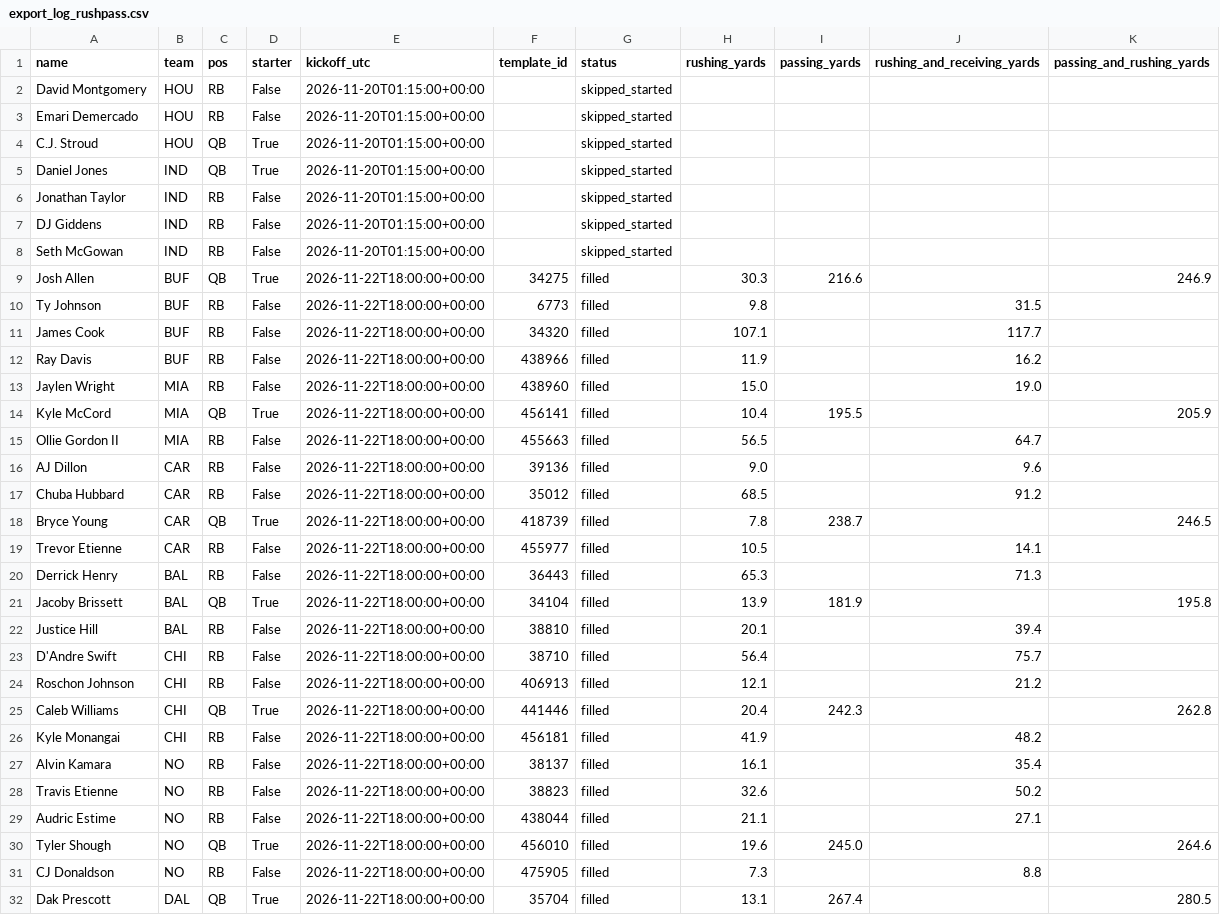
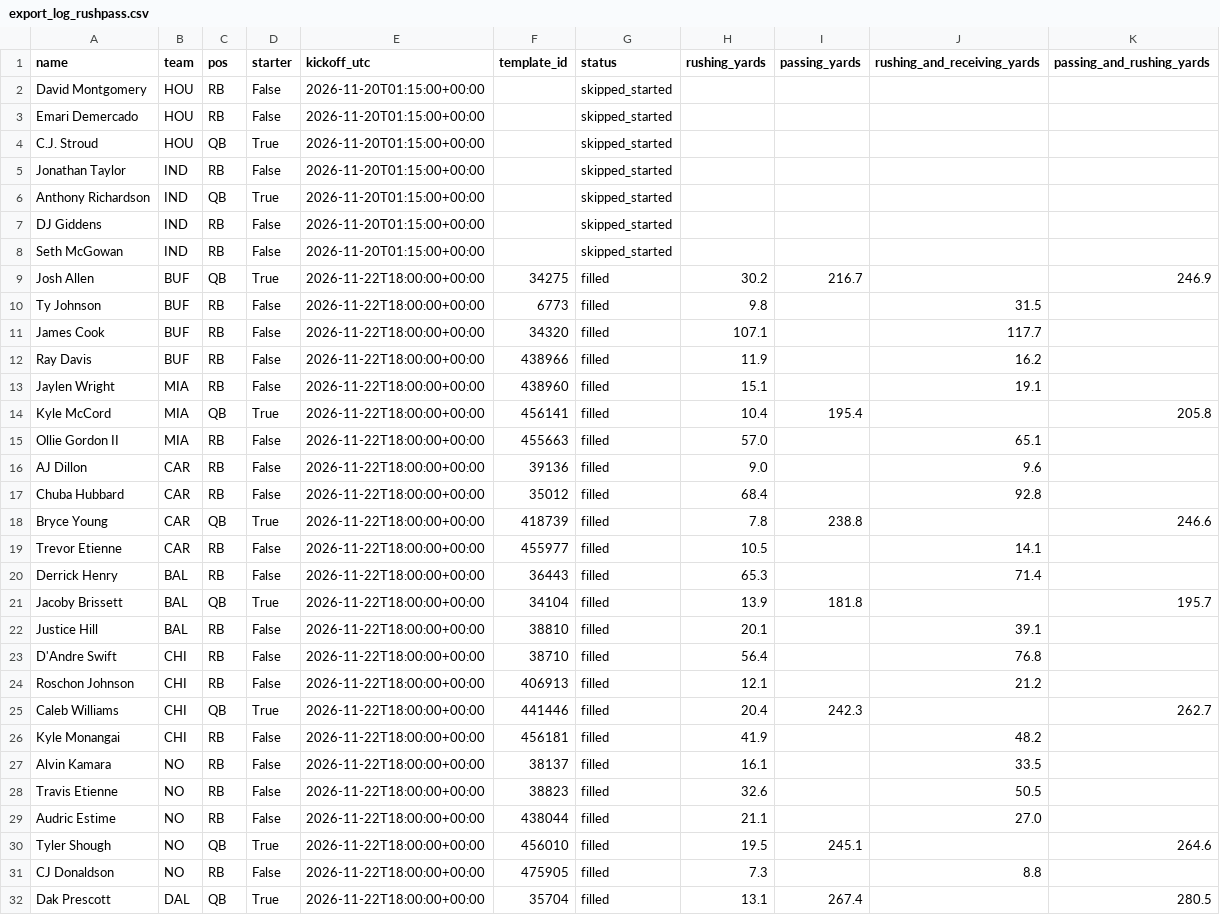
Before and after one commit to azcal/mbm-nfl, a CSV file: logs/unabated/export_log_rushpass.csv, drawn as a sheet; only a part is shown; the diff covers the shown part only.

```diff
--- a/logs/unabated/export_log_rushpass.csv
+++ b/logs/unabated/export_log_rushpass.csv
@@ -4,7 +4,7 @@ Emari Demercado,HOU,RB,False,2026-11-20T01:15:00+00:00,,skipped_started,,,,
 C.J. Stroud,HOU,QB,True,2026-11-20T01:15:00+00:00,,skipped_started,,,,
-Daniel Jones,IND,QB,True,2026-11-20T01:15:00+00:00,,skipped_started,,,,
 Jonathan Taylor,IND,RB,False,2026-11-20T01:15:00+00:00,,skipped_started,,,,
+Anthony Richardson,IND,QB,True,2026-11-20T01:15:00+00:00,,skipped_started,,,,
 DJ Giddens,IND,RB,False,2026-11-20T01:15:00+00:00,,skipped_started,,,,
 Seth McGowan,IND,RB,False,2026-11-20T01:15:00+00:00,,skipped_started,,,,
-Josh Allen,BUF,QB,True,2026-11-22T18:00:00+00:00,34275,filled,30.3,216.6,,246.9
+Josh Allen,BUF,QB,True,2026-11-22T18:00:00+00:00,34275,filled,30.2,216.7,,246.9
 Ty Johnson,BUF,RB,False,2026-11-22T18:00:00+00:00,6773,filled,9.8,,31.5,
@@ -12,20 +12,20 @@ James Cook,BUF,RB,False,2026-11-22T18:00:00+00:00,34320,filled,107.1,,117.7,
 Ray Davis,BUF,RB,False,2026-11-22T18:00:00+00:00,438966,filled,11.9,,16.2,
-Jaylen Wright,MIA,RB,False,2026-11-22T18:00:00+00:00,438960,filled,15.0,,19.0,
-Kyle McCord,MIA,QB,True,2026-11-22T18:00:00+00:00,456141,filled,10.4,195.5,,205.9
-Ollie Gordon II,MIA,RB,False,2026-11-22T18:00:00+00:00,455663,filled,56.5,,64.7,
+Jaylen Wright,MIA,RB,False,2026-11-22T18:00:00+00:00,438960,filled,15.1,,19.1,
+Kyle McCord,MIA,QB,True,2026-11-22T18:00:00+00:00,456141,filled,10.4,195.4,,205.8
+Ollie Gordon II,MIA,RB,False,2026-11-22T18:00:00+00:00,455663,filled,57.0,,65.1,
 AJ Dillon,CAR,RB,False,2026-11-22T18:00:00+00:00,39136,filled,9.0,,9.6,
-Chuba Hubbard,CAR,RB,False,2026-11-22T18:00:00+00:00,35012,filled,68.5,,91.2,
-Bryce Young,CAR,QB,True,2026-11-22T18:00:00+00:00,418739,filled,7.8,238.7,,246.5
+Chuba Hubbard,CAR,RB,False,2026-11-22T18:00:00+00:00,35012,filled,68.4,,92.8,
+Bryce Young,CAR,QB,True,2026-11-22T18:00:00+00:00,418739,filled,7.8,238.8,,246.6
 Trevor Etienne,CAR,RB,False,2026-11-22T18:00:00+00:00,455977,filled,10.5,,14.1,
-Derrick Henry,BAL,RB,False,2026-11-22T18:00:00+00:00,36443,filled,65.3,,71.3,
-Jacoby Brissett,BAL,QB,True,2026-11-22T18:00:00+00:00,34104,filled,13.9,181.9,,195.8
-Justice Hill,BAL,RB,False,2026-11-22T18:00:00+00:00,38810,filled,20.1,,39.4,
-D'Andre Swift,CHI,RB,False,2026-11-22T18:00:00+00:00,38710,filled,56.4,,75.7,
+Derrick Henry,BAL,RB,False,2026-11-22T18:00:00+00:00,36443,filled,65.3,,71.4,
+Jacoby Brissett,BAL,QB,True,2026-11-22T18:00:00+00:00,34104,filled,13.9,181.8,,195.7
+Justice Hill,BAL,RB,False,2026-11-22T18:00:00+00:00,38810,filled,20.1,,39.1,
+D'Andre Swift,CHI,RB,False,2026-11-22T18:00:00+00:00,38710,filled,56.4,,76.8,
 Roschon Johnson,CHI,RB,False,2026-11-22T18:00:00+00:00,406913,filled,12.1,,21.2,
-Caleb Williams,CHI,QB,True,2026-11-22T18:00:00+00:00,441446,filled,20.4,242.3,,262.8
+Caleb Williams,CHI,QB,True,2026-11-22T18:00:00+00:00,441446,filled,20.4,242.3,,262.7
 Kyle Monangai,CHI,RB,False,2026-11-22T18:00:00+00:00,456181,filled,41.9,,48.2,
-Alvin Kamara,NO,RB,False,2026-11-22T18:00:00+00:00,38137,filled,16.1,,35.4,
-Travis Etienne,NO,RB,False,2026-11-22T18:00:00+00:00,38823,filled,32.6,,50.2,
-Audric Estime,NO,RB,False,2026-11-22T18:00:00+00:00,438044,filled,21.1,,27.1,
-Tyler Shough,NO,QB,True,2026-11-22T18:00:00+00:00,456010,filled,19.6,245.0,,264.6
+Alvin Kamara,NO,RB,False,2026-11-22T18:00:00+00:00,38137,filled,16.1,,33.5,
+Travis Etienne,NO,RB,False,2026-11-22T18:00:00+00:00,38823,filled,32.6,,50.5,
+Audric Estime,NO,RB,False,2026-11-22T18:00:00+00:00,438044,filled,21.1,,27.0,
+Tyler Shough,NO,QB,True,2026-11-22T18:00:00+00:00,456010,filled,19.5,245.1,,264.6
 CJ Donaldson,NO,RB,False,2026-11-22T18:00:00+00:00,475905,filled,7.3,,8.8,
```
Also changed, not shown: 1 added row, 3 removed rows and 64 edited cells elsewhere in this file, logs/unabated/export_log.csv, logs/unabated/projections-nfl.csv, 1 other file.
